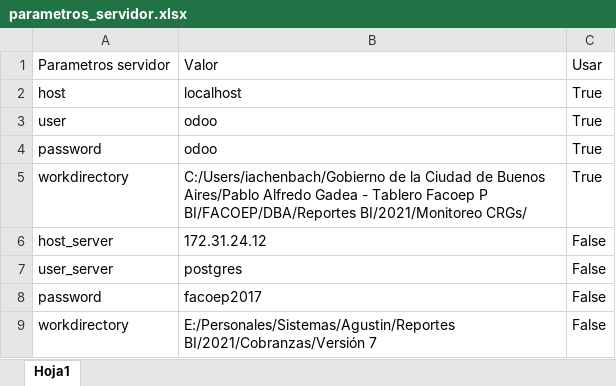
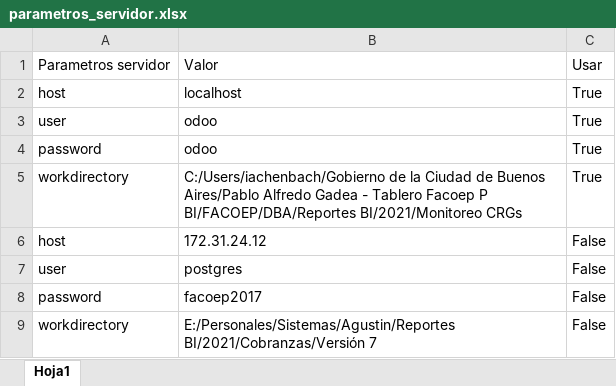
Before and after one commit to ivanachen1/FACOEP, an Excel workbook: DBA/Reportes BI/2021/Monitoreo CRGs/parametros_servidor.xlsx, sheet Hoja1, drawn as a sheet; values as stored, in another font and other column widths than the file's, no borders; table styles not drawn; the diff names each change by its address in the sheet, - before the commit and + after, or states it on an @@ line.

Commit message:
Monitoreo CRGs - Implementacion Solapa CRGs facturados con rango de fecha y tabla de detalle

```diff
--- a/DBA/Reportes BI/2021/Monitoreo CRGs/parametros_servidor.xlsx (sheet Hoja1)
+++ b/DBA/Reportes BI/2021/Monitoreo CRGs/parametros_servidor.xlsx (sheet Hoja1)
-B5: …BI/FACOEP/DBA/Reportes BI/2021/Monitoreo CRGs/
+B5: …BI/FACOEP/DBA/Reportes BI/2021/Monitoreo CRGs
-A6: host_server
+A6: host
-A7: user_server
+A7: user
```
Also changed, not shown: 2 other files.
